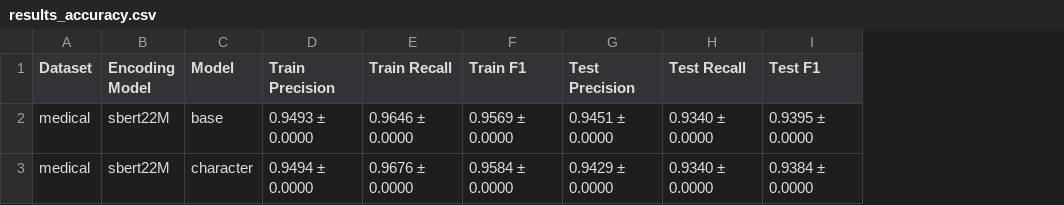
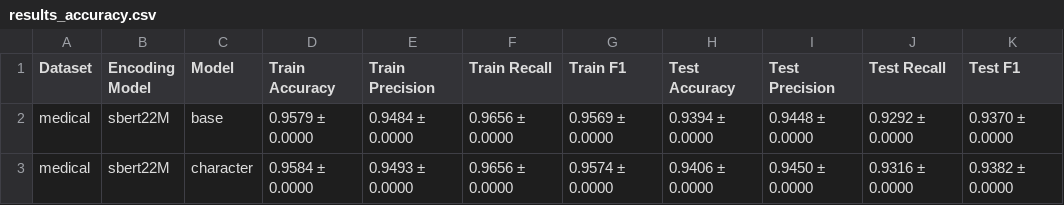
Before and after one commit to GFleurD/ANTONIO, a CSV file: results/results_accuracy.csv, drawn as a sheet; addresses are those after the commit; the diff names each change by its address in the sheet, - before the commit and + after, or states it on an @@ line.

Commit message:
accuracy added to calculate_accuracy metrics

```diff
--- a/results/results_accuracy.csv
+++ b/results/results_accuracy.csv
+column D (Train Accuracy), rows 2-3: 0.9579 ± 0.0000 | 0.9584 ± 0.0000
+column H (Test Accuracy), rows 2-3: 0.9394 ± 0.0000 | 0.9406 ± 0.0000
-E2 (Train Precision): 0.9493 ± 0.0000
+E2 (Train Precision): 0.9484 ± 0.0000
-F2 (Train Recall): 0.9646 ± 0.0000
+F2 (Train Recall): 0.9656 ± 0.0000
-I2 (Test Precision): 0.9451 ± 0.0000
+I2 (Test Precision): 0.9448 ± 0.0000
-J2 (Test Recall): 0.9340 ± 0.0000
+J2 (Test Recall): 0.9292 ± 0.0000
-K2 (Test F1): 0.9395 ± 0.0000
+K2 (Test F1): 0.9370 ± 0.0000
-E3 (Train Precision): 0.9494 ± 0.0000
+E3 (Train Precision): 0.9493 ± 0.0000
-F3 (Train Recall): 0.9676 ± 0.0000
+F3 (Train Recall): 0.9656 ± 0.0000
-G3 (Train F1): 0.9584 ± 0.0000
+G3 (Train F1): 0.9574 ± 0.0000
-I3 (Test Precision): 0.9429 ± 0.0000
+I3 (Test Precision): 0.9450 ± 0.0000
-J3 (Test Recall): 0.9340 ± 0.0000
+J3 (Test Recall): 0.9316 ± 0.0000
-K3 (Test F1): 0.9384 ± 0.0000
+K3 (Test F1): 0.9382 ± 0.0000
```
Also changed, not shown: results/results_perturbations_accuracy.csv, 13 other files.
